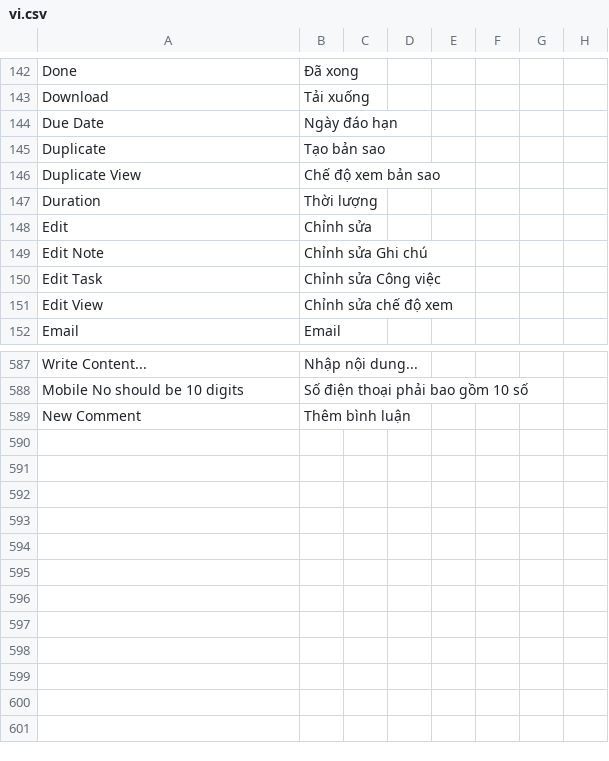
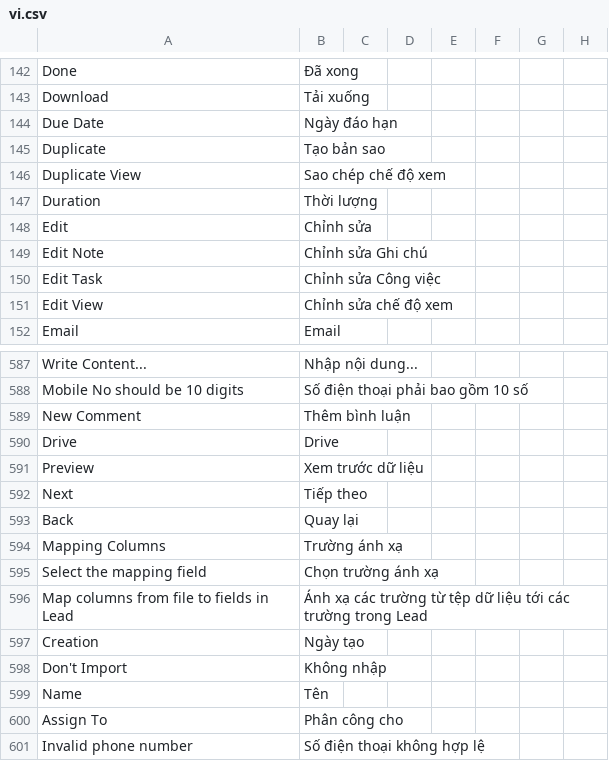
Before and after one commit to MOBIWORK/MBW_MarketPlace_CRM, a CSV file: crm/translations/vi.csv, drawn as a sheet; only a part is shown, gaps mark what is left out.

```diff
--- a/crm/translations/vi.csv
+++ b/crm/translations/vi.csv
@@ -145,3 +145,3 @@ Due Date,Ngày đáo hạn
 Duplicate,Tạo bản sao
-Duplicate View,Chế độ xem bản sao
+Duplicate View,Sao chép chế độ xem
 Duration,Thời lượng
@@ -589 +589,13 @@ Mobile No should be 10 digits,Số điện thoại phải bao gồm 10 số
 New Comment,Thêm bình luận
+Drive,Drive
+Preview,Xem trước dữ liệu
+Next, Tiếp theo
+Back, Quay lại
+Mapping Columns,Trường ánh xạ
+Select the mapping field,Chọn trường ánh xạ
+Map columns from file to fields in Lead, Ánh xạ các trường từ tệp dữ liệu tới các trường trong Lead
+Creation,Ngày tạo
+Don't Import,Không nhập
+Name,Tên
+Assign To,Phân công cho
+Invalid phone number,Số điện thoại không hợp lệ
```
Also changed, not shown: 15 other files.
